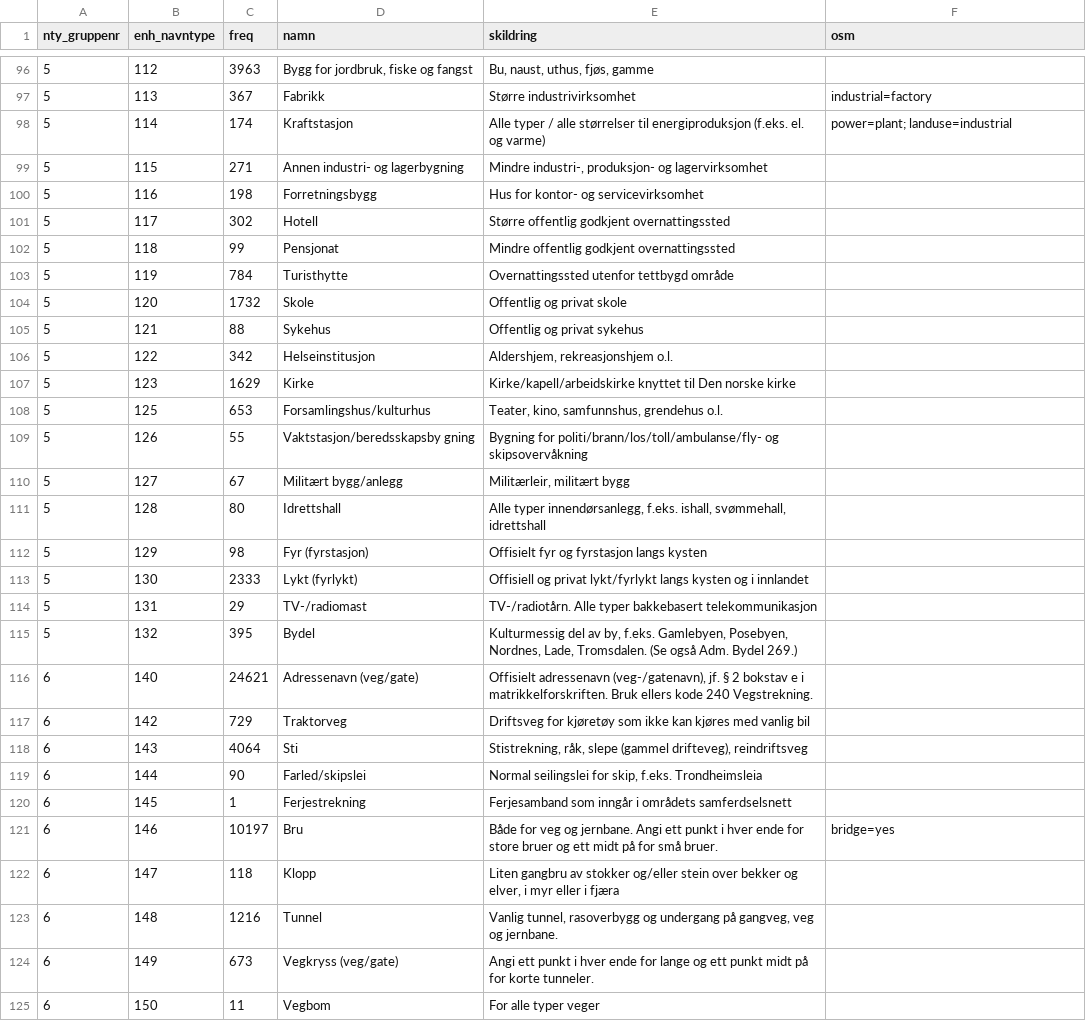
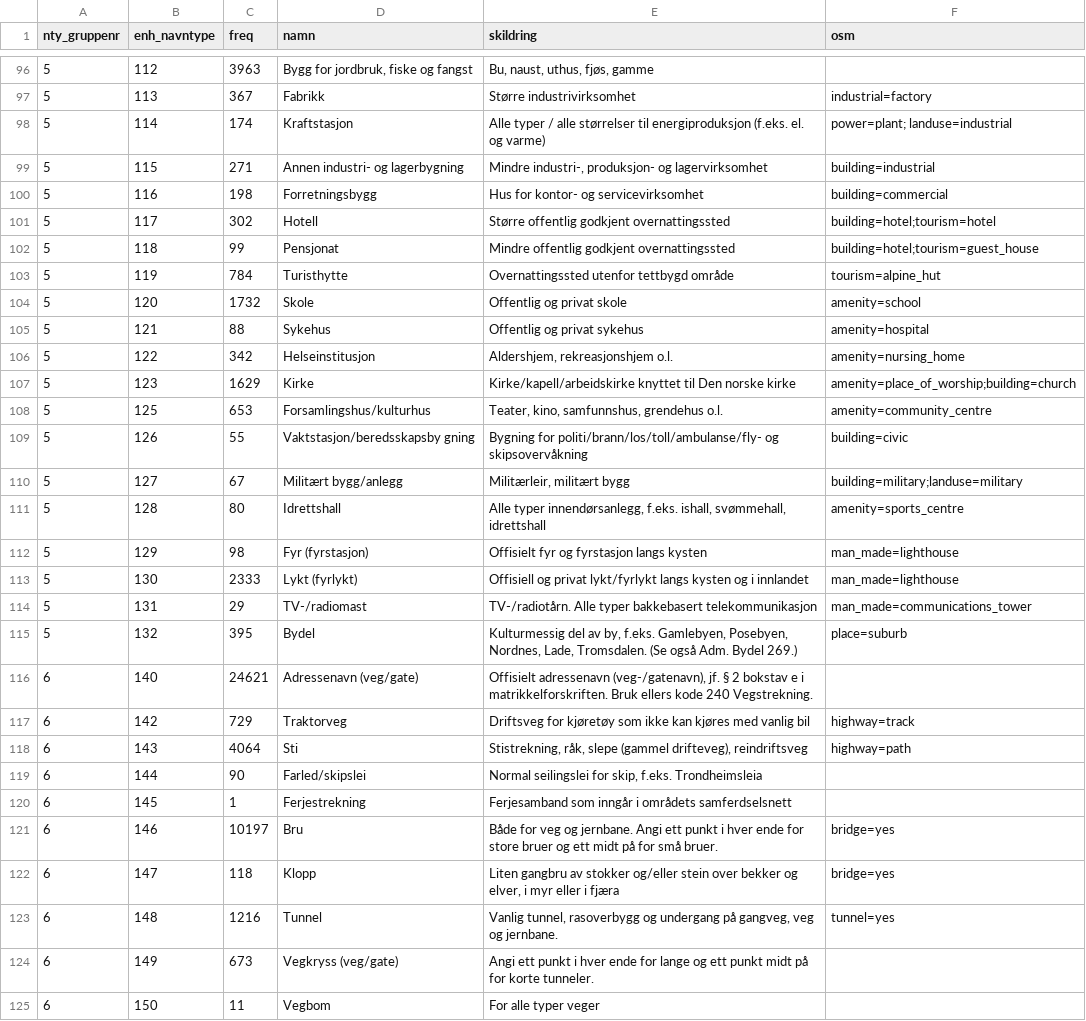
Before and after one commit to huftis/ssr2osm, a CSV file: data/objekttypar.csv, drawn as a sheet; only a part is shown, gaps mark what is left out; the diff covers the shown part only.

Commit message:
Lagt til ein del objekttypar.

```diff
--- a/data/objekttypar.csv
+++ b/data/objekttypar.csv
@@ -98,22 +98,22 @@
 5,114,174,"Kraftstasjon","Alle typer / alle størrelser til energiproduksjon (f.eks. el. og varme)","power=plant; landuse=industrial"
-5,115,271,"Annen industri- og  lagerbygning","Mindre industri-, produksjon- og lagervirksomhet",
-5,116,198,"Forretningsbygg","Hus for kontor- og servicevirksomhet",
-5,117,302,"Hotell","Større offentlig godkjent overnattingssted",
-5,118,99,"Pensjonat","Mindre offentlig godkjent overnattingssted",
-5,119,784,"Turisthytte","Overnattingssted utenfor tettbygd område",
-5,120,1732,"Skole","Offentlig og privat skole",
-5,121,88,"Sykehus","Offentlig og privat sykehus",
-5,122,342,"Helseinstitusjon","Aldershjem, rekreasjonshjem o.l.",
-5,123,1629,"Kirke","Kirke/kapell/arbeidskirke knyttet til Den norske kirke",
-5,125,653,"Forsamlingshus/kulturhus","Teater, kino, samfunnshus, grendehus o.l.",
-5,126,55,"Vaktstasjon/beredsskapsby gning","Bygning for politi/brann/los/toll/ambulanse/fly- og skipsovervåkning",
-5,127,67,"Militært bygg/anlegg","Militærleir, militært bygg",
-5,128,80,"Idrettshall","Alle typer innendørsanlegg, f.eks. ishall, svømmehall, idrettshall",
-5,129,98,"Fyr (fyrstasjon)","Offisielt fyr og fyrstasjon langs kysten",
-5,130,2333,"Lykt (fyrlykt)","Offisiell og privat lykt/fyrlykt langs kysten og i innlandet",
-5,131,29,"TV-/radiomast","TV-/radiotårn. Alle typer bakkebasert telekommunikasjon",
-5,132,395,"Bydel","Kulturmessig del av by, f.eks. Gamlebyen, Posebyen, Nordnes, Lade, Tromsdalen. (Se også Adm. Bydel 269.)",
+5,115,271,"Annen industri- og  lagerbygning","Mindre industri-, produksjon- og lagervirksomhet","building=industrial"
+5,116,198,"Forretningsbygg","Hus for kontor- og servicevirksomhet","building=commercial"
+5,117,302,"Hotell","Større offentlig godkjent overnattingssted","building=hotel;tourism=hotel"
+5,118,99,"Pensjonat","Mindre offentlig godkjent overnattingssted","building=hotel;tourism=guest_house"
+5,119,784,"Turisthytte","Overnattingssted utenfor tettbygd område","tourism=alpine_hut"
+5,120,1732,"Skole","Offentlig og privat skole","amenity=school"
+5,121,88,"Sykehus","Offentlig og privat sykehus","amenity=hospital"
+5,122,342,"Helseinstitusjon","Aldershjem, rekreasjonshjem o.l.","amenity=nursing_home"
+5,123,1629,"Kirke","Kirke/kapell/arbeidskirke knyttet til Den norske kirke","amenity=place_of_worship;building=church"
+5,125,653,"Forsamlingshus/kulturhus","Teater, kino, samfunnshus, grendehus o.l.","amenity=community_centre"
+5,126,55,"Vaktstasjon/beredsskapsby gning","Bygning for politi/brann/los/toll/ambulanse/fly- og skipsovervåkning","building=civic"
+5,127,67,"Militært bygg/anlegg","Militærleir, militært bygg","building=military;landuse=military"
+5,128,80,"Idrettshall","Alle typer innendørsanlegg, f.eks. ishall, svømmehall, idrettshall","amenity=sports_centre"
+5,129,98,"Fyr (fyrstasjon)","Offisielt fyr og fyrstasjon langs kysten","man_made=lighthouse"
+5,130,2333,"Lykt (fyrlykt)","Offisiell og privat lykt/fyrlykt langs kysten og i innlandet","man_made=lighthouse"
+5,131,29,"TV-/radiomast","TV-/radiotårn. Alle typer bakkebasert telekommunikasjon","man_made=communications_tower"
+5,132,395,"Bydel","Kulturmessig del av by, f.eks. Gamlebyen, Posebyen, Nordnes, Lade, Tromsdalen. (Se også Adm. Bydel 269.)","place=suburb"
 6,140,24621,"Adressenavn (veg/gate)","Offisielt adressenavn (veg-/gatenavn), jf. § 2 bokstav e i   matrikkelforskriften. Bruk ellers kode 240 Vegstrekning.",
-6,142,729,"Traktorveg","Driftsveg for kjøretøy som ikke kan kjøres med vanlig bil",
-6,143,4064,"Sti","Stistrekning, råk, slepe (gammel drifteveg), reindriftsveg",
+6,142,729,"Traktorveg","Driftsveg for kjøretøy som ikke kan kjøres med vanlig bil","highway=track"
+6,143,4064,"Sti","Stistrekning, råk, slepe (gammel drifteveg), reindriftsveg","highway=path"
 6,144,90,"Farled/skipslei","Normal seilingslei for skip, f.eks. Trondheimsleia",
@@ -121,4 +121,4 @@
 6,146,10197,"Bru","Både for veg og jernbane. Angi ett punkt i hver ende for store bruer og ett midt på for små bruer.","bridge=yes"
-6,147,118,"Klopp","Liten gangbru av stokker og/eller stein over bekker og elver, i myr eller i fjæra",
-6,148,1216,"Tunnel","Vanlig tunnel, rasoverbygg og undergang på gangveg, veg og jernbane.",
+6,147,118,"Klopp","Liten gangbru av stokker og/eller stein over bekker og elver, i myr eller i fjæra","bridge=yes"
+6,148,1216,"Tunnel","Vanlig tunnel, rasoverbygg og undergang på gangveg, veg og jernbane.","tunnel=yes"
 6,149,673,"Vegkryss (veg/gate)","Angi ett punkt i hver ende for lange og ett punkt midt på for korte tunneler.",
```
Also changed, not shown: 22 edited cells elsewhere in this file.
